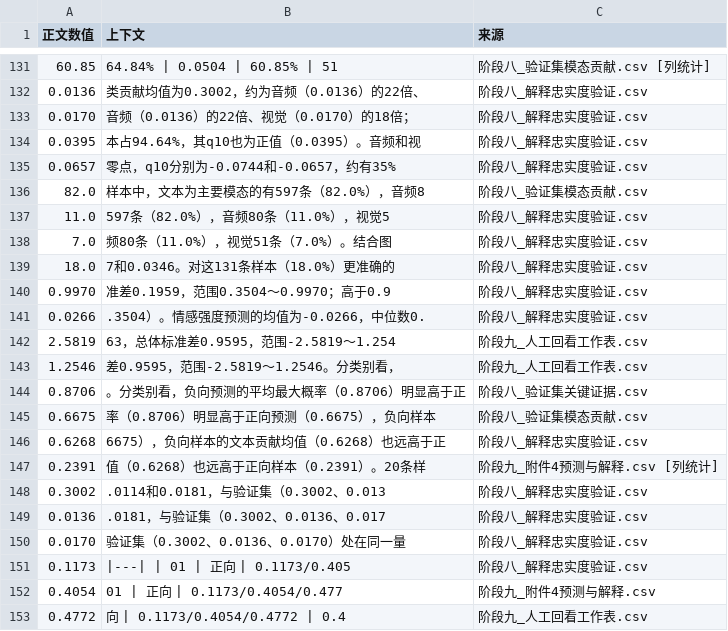
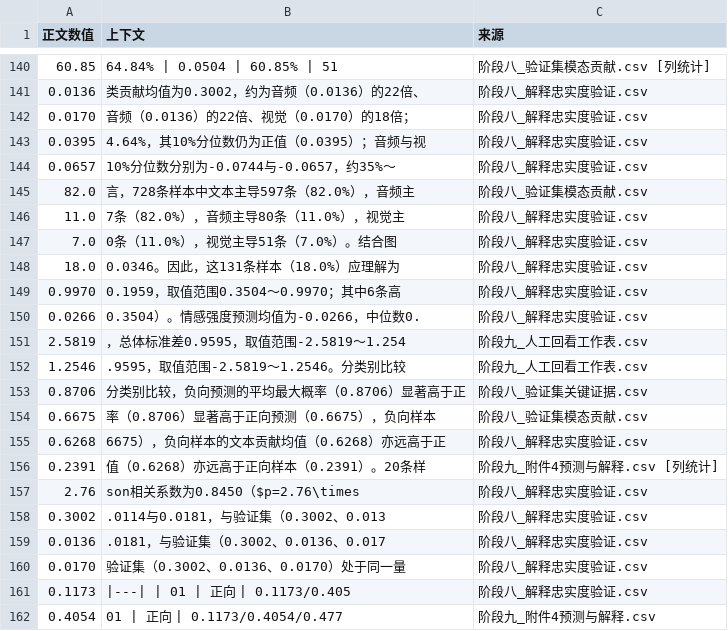
Before and after one commit to x1076906429-lab/huawei-cup, a CSV file: 第七章交付/data/正文数值核验明细.csv, drawn as a sheet; only a part is shown, gaps mark what is left out; the shorter side is filled out with more unchanged rows; the diff covers the shown part only.

```diff
--- a/第七章交付/data/正文数值核验明细.csv
+++ b/第七章交付/data/正文数值核验明细.csv
@@ -133,19 +142,20 @@
 0.0170,音频（0.0136）的22倍、视觉（0.0170）的18倍；,阶段八_解释忠实度验证.csv
-0.0395,本占94.64%，其q10也为正值（0.0395）。音频和视,阶段八_解释忠实度验证.csv
-0.0657,零点，q10分别为-0.0744和-0.0657，约有35%,阶段八_解释忠实度验证.csv
-82.0,样本中，文本为主要模态的有597条（82.0%），音频8,阶段八_验证集模态贡献.csv
-11.0,597条（82.0%），音频80条（11.0%），视觉5,阶段八_解释忠实度验证.csv
-7.0,频80条（11.0%），视觉51条（7.0%）。结合图,阶段八_解释忠实度验证.csv
-18.0,7和0.0346。对这131条样本（18.0%）更准确的,阶段八_解释忠实度验证.csv
-0.9970,准差0.1959，范围0.3504～0.9970；高于0.9,阶段八_解释忠实度验证.csv
-0.0266,.3504）。情感强度预测的均值为-0.0266，中位数0.,阶段八_解释忠实度验证.csv
-2.5819,63，总体标准差0.9595，范围-2.5819～1.254,阶段九_人工回看工作表.csv
-1.2546,差0.9595，范围-2.5819～1.2546。分类别看，,阶段九_人工回看工作表.csv
-0.8706,。分类别看，负向预测的平均最大概率（0.8706）明显高于正,阶段八_验证集关键证据.csv
-0.6675,率（0.8706）明显高于正向预测（0.6675），负向样本,阶段八_验证集模态贡献.csv
-0.6268,6675），负向样本的文本贡献均值（0.6268）也远高于正,阶段八_解释忠实度验证.csv
-0.2391,值（0.6268）也远高于正向样本（0.2391）。20条样,阶段九_附件4预测与解释.csv [列统计]
-0.3002,.0114和0.0181，与验证集（0.3002、0.013,阶段八_解释忠实度验证.csv
+0.0395,4.64%，其10%分位数仍为正值（0.0395）；音频与视,阶段八_解释忠实度验证.csv
+0.0657,10%分位数分别为-0.0744与-0.0657，约35%～,阶段八_解释忠实度验证.csv
+82.0,言，728条样本中文本主导597条（82.0%），音频主,阶段八_验证集模态贡献.csv
+11.0,7条（82.0%），音频主导80条（11.0%），视觉主,阶段八_解释忠实度验证.csv
+7.0,0条（11.0%），视觉主导51条（7.0%）。结合图,阶段八_解释忠实度验证.csv
+18.0,0.0346。因此，这131条样本（18.0%）应理解为,阶段八_解释忠实度验证.csv
+0.9970,0.1959，取值范围0.3504～0.9970；其中6条高,阶段八_解释忠实度验证.csv
+0.0266,0.3504）。情感强度预测均值为-0.0266，中位数0.,阶段八_解释忠实度验证.csv
+2.5819,，总体标准差0.9595，取值范围-2.5819～1.254,阶段九_人工回看工作表.csv
+1.2546,.9595，取值范围-2.5819～1.2546。分类别比较,阶段九_人工回看工作表.csv
+0.8706,分类别比较，负向预测的平均最大概率（0.8706）显著高于正,阶段八_验证集关键证据.csv
+0.6675,率（0.8706）显著高于正向预测（0.6675），负向样本,阶段八_验证集模态贡献.csv
+0.6268,6675），负向样本的文本贡献均值（0.6268）亦远高于正,阶段八_解释忠实度验证.csv
+0.2391,值（0.6268）亦远高于正向样本（0.2391）。20条样,阶段九_附件4预测与解释.csv [列统计]
+2.76,son相关系数为0.8450（$p=2.76\times,阶段八_解释忠实度验证.csv
+0.3002,.0114与0.0181，与验证集（0.3002、0.013,阶段八_解释忠实度验证.csv
 0.0136,.0181，与验证集（0.3002、0.0136、0.017,阶段八_解释忠实度验证.csv
-0.0170,验证集（0.3002、0.0136、0.0170）处在同一量,阶段八_解释忠实度验证.csv
+0.0170,验证集（0.3002、0.0136、0.0170）处于同一量,阶段八_解释忠实度验证.csv
 0.1173,|---| | 01 | 正向 | 0.1173/0.405,阶段八_解释忠实度验证.csv
```
Also changed, not shown: 11 added rows, 1 removed row and 42 edited cells elsewhere in this file, 9 other files.
